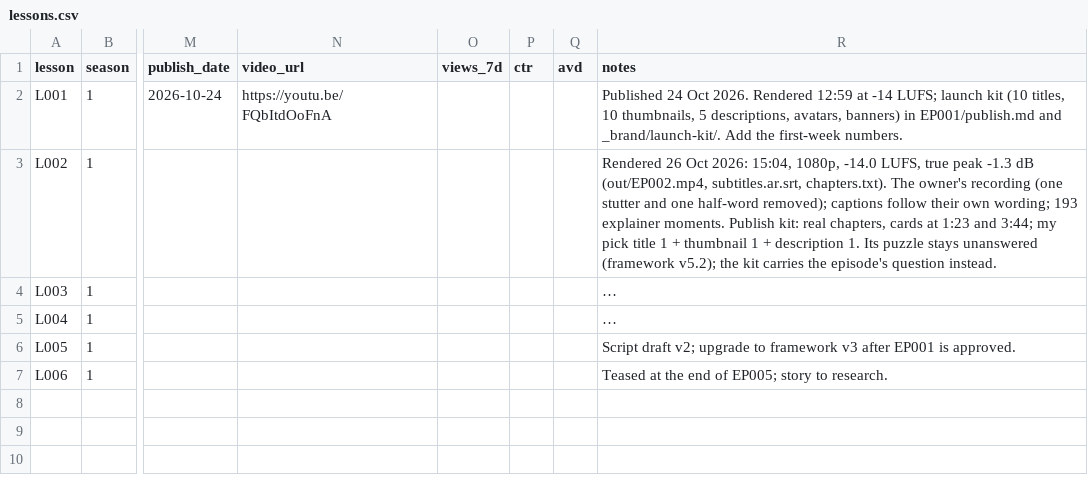
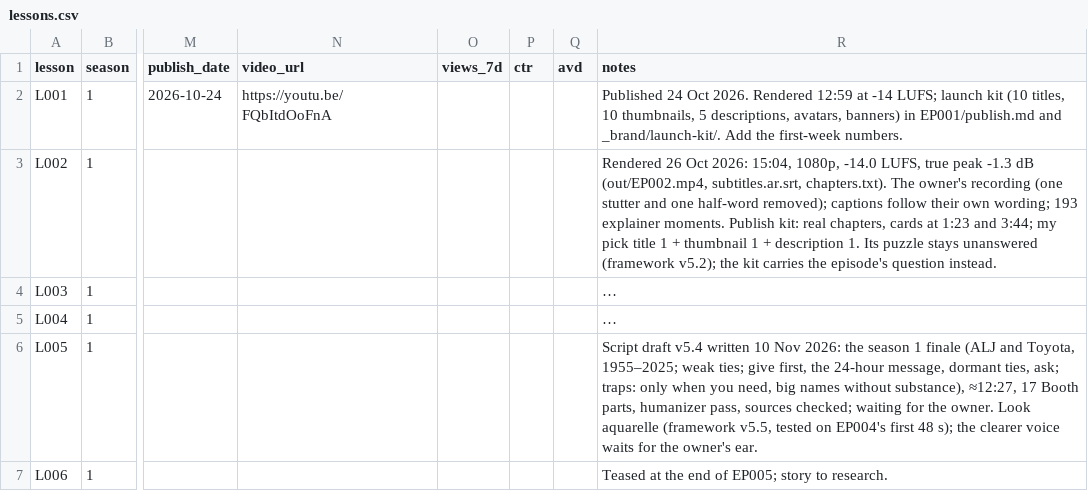
Before and after one commit to Hamad1010/dotnetcore-docs-hello-world, a CSV file: channel/02-lessons/lessons.csv, drawn as a sheet; only a part is shown, gaps mark what is left out; long unchanged cells end in …; the diff names each change by its address in the sheet, - before the commit and + after, or states it on an @@ line.

```diff
--- a/channel/02-lessons/lessons.csv
+++ b/channel/02-lessons/lessons.csv
-R6 (notes): Script draft v2; upgrade to framework v3 after EP001 is approved.
+R6 (notes): Script draft v5.4 written 10 Nov 2026: the season 1 finale (ALJ and Toyota, 1955–2025; weak ties; give first, the 24-hour message, dormant ties, ask; traps: only when you need, big names without substance), ≈12:27, 17 Booth parts, humanizer pass, sources checked; waiting for the owner. Look aquarelle (framework v5.5, tested on EP004's first 48 s); the clearer voice waits for the owner's ear.
```
Also changed, not shown: 23 other files.
